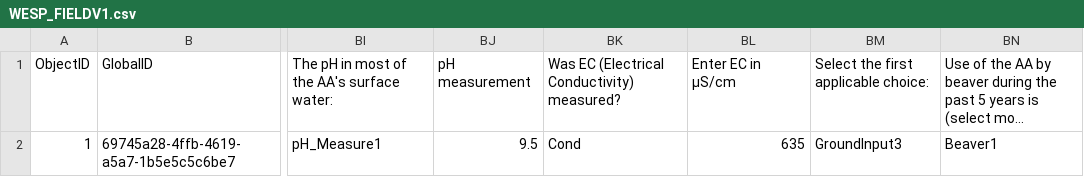
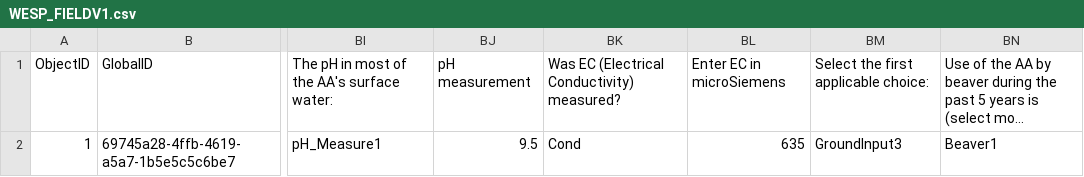
Before and after one commit to BCWF-Wetlands/wespr, a CSV file: inst/extdata/WESP_FIELDV1.csv, drawn as a sheet; only a part is shown, gaps mark what is left out; long unchanged cells end in …; the diff names each change by its address in the sheet, - before the commit and + after, or states it on an @@ line.

```diff
--- a/inst/extdata/WESP_FIELDV1.csv
+++ b/inst/extdata/WESP_FIELDV1.csv
-BL1: Enter EC in μS/cm
+BL1: Enter EC in microSiemens
```
Also changed, not shown: inst/extdata/WESP_DESKTOPV1.csv.
